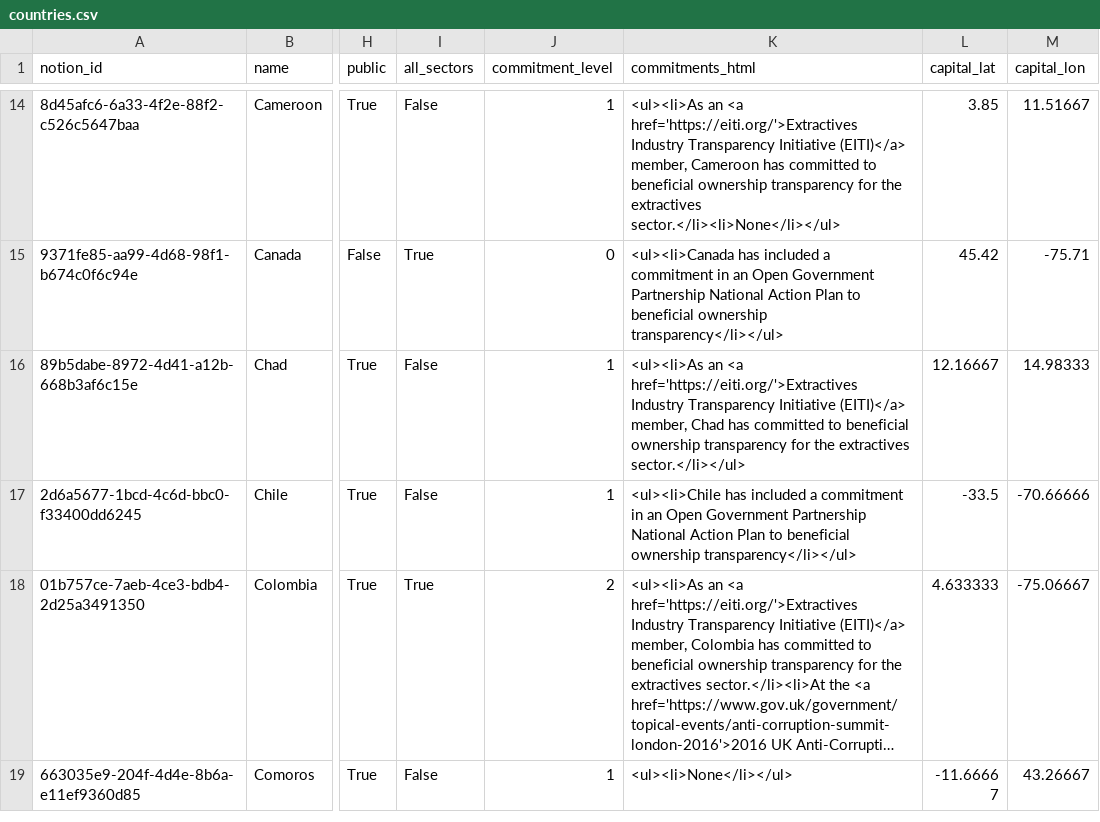
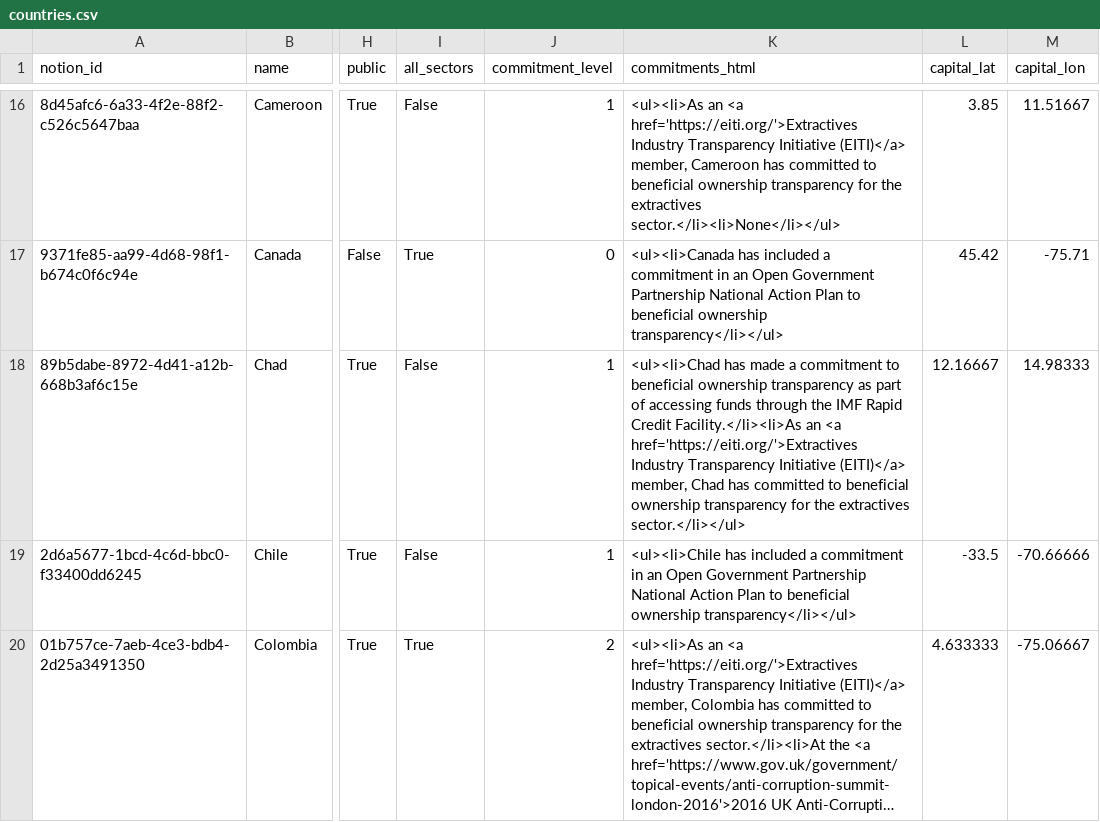
Before and after one commit to openownership/openownership.beta, a CSV file: _data/countries.csv, drawn as a sheet; only a part is shown, gaps mark what is left out; the shorter side is filled out with more unchanged rows; long unchanged cells end in …; addresses are those after the commit; the diff covers the shown part only; the diff names each change by its address in the sheet, - before the commit and + after, or states it on an @@ line.

```diff
--- a/_data/countries.csv
+++ b/_data/countries.csv
-K18 (commitments_html): <ul><li>As an <a…
+K18 (commitments_html): <ul><li>Chad has made a commitment to beneficial ownership transparency as part of accessing funds through the IMF Rapid Credit Facility.</li><li>As an <a…
```
Also changed, not shown: 3 added rows and 11 edited cells elsewhere in this file, 1 other file.
